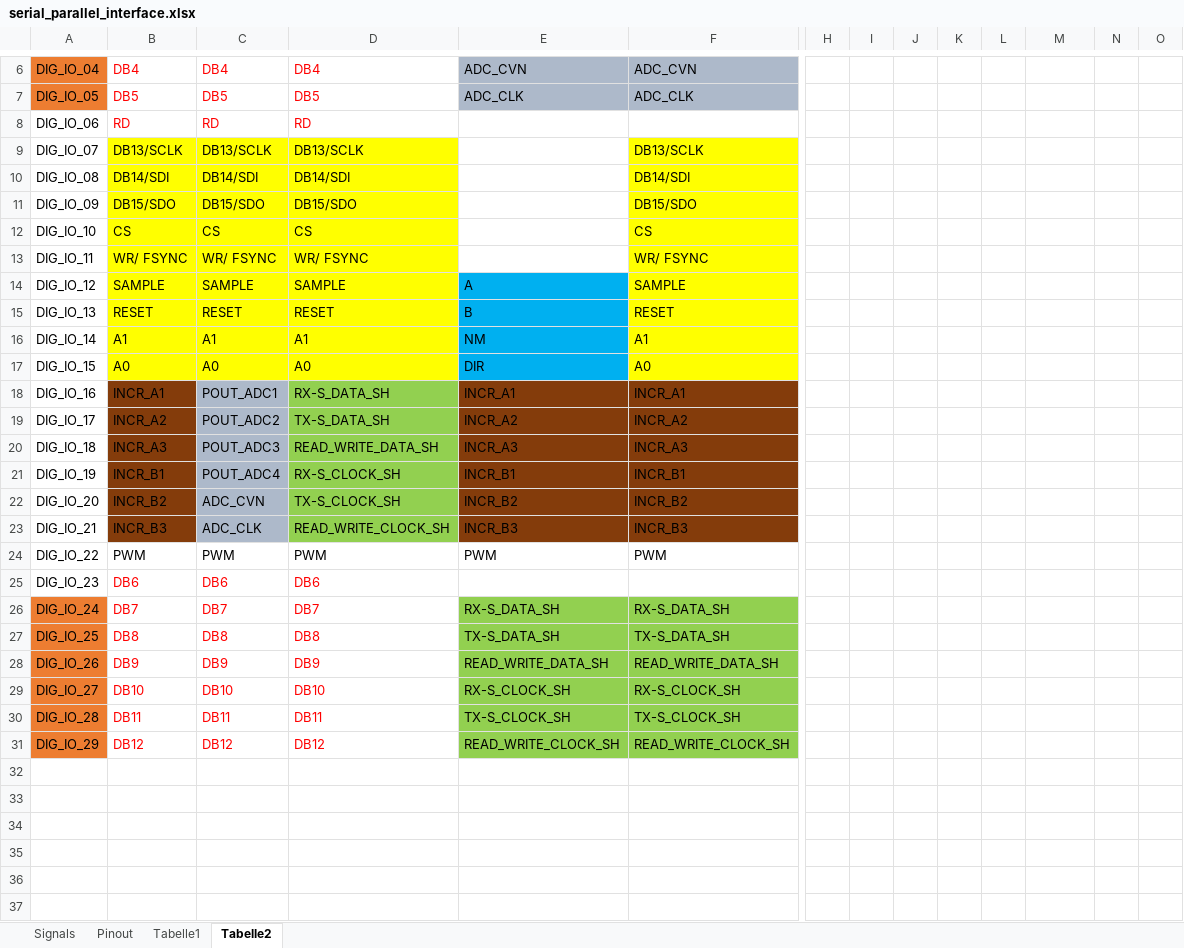
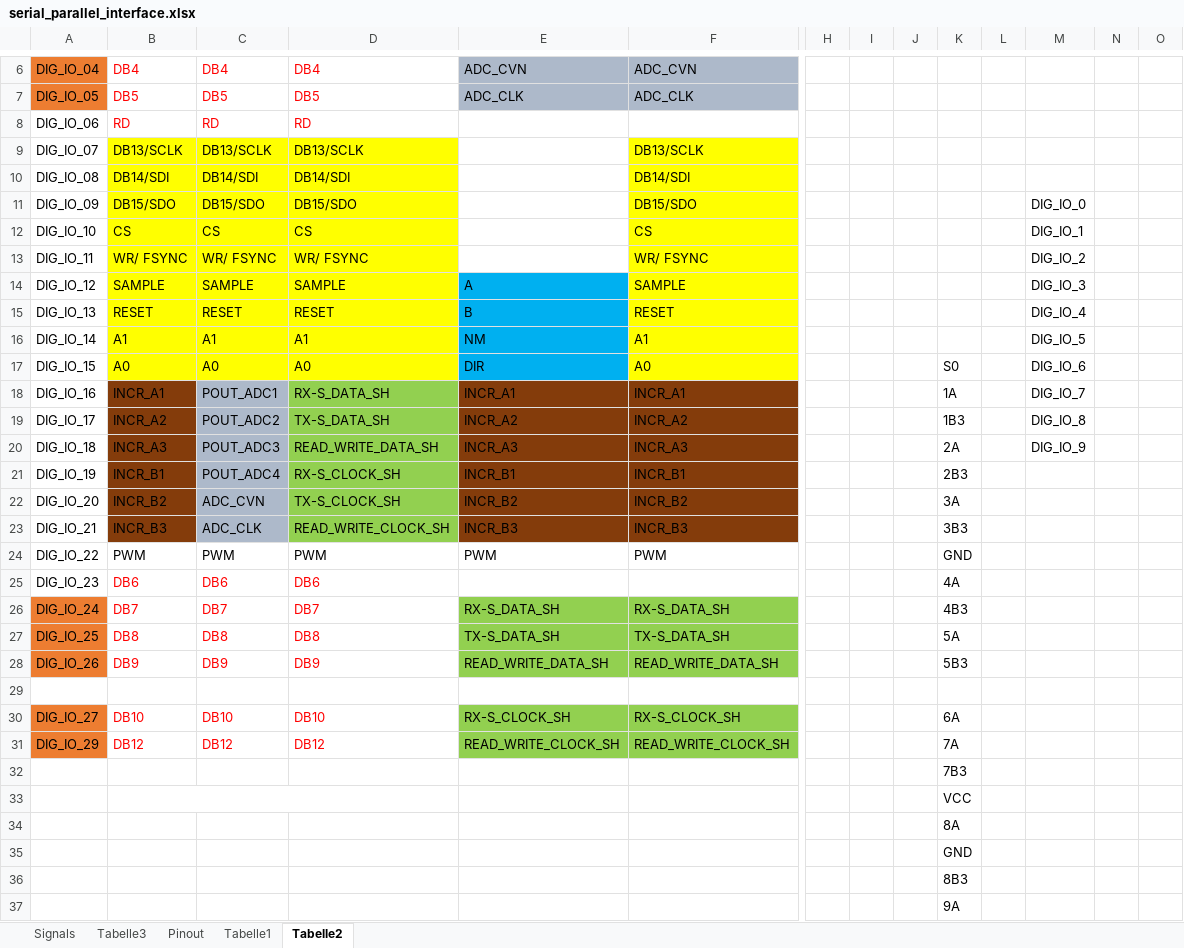
Before and after one commit to ultrazohm/uz_d_encoder, an Excel workbook: serial_parallel_interface.xlsx, sheet Tabelle2, drawn as a sheet; only a part is shown, gaps mark what is left out; values as stored, in another font and other column widths than the file's, no borders; removed rows and columns are numbered as before the commit, all else as after; rows hold the shown columns only; the diff covers the shown part only; the diff names each change by its address in the sheet, - before the commit and + after, or states it on an @@ line.

```diff
--- a/serial_parallel_interface.xlsx (sheet Tabelle2)
+++ b/serial_parallel_interface.xlsx (sheet Tabelle2)
+sheet tab: Tabelle3
-M11: (empty)
+M11: DIG_IO_0
-M12: (empty)
+M12: DIG_IO_1
-M13: (empty)
+M13: DIG_IO_2
-M14: (empty)
+M14: DIG_IO_3
-M15: (empty)
+M15: DIG_IO_4
-M16: (empty)
+M16: DIG_IO_5
-K17: (empty)
+K17: S0
-M17: (empty)
+M17: DIG_IO_6
-K18: (empty)
+K18: 1A
-M18: (empty)
+M18: DIG_IO_7
-K19: (empty)
+K19: 1B3
-M19: (empty)
+M19: DIG_IO_8
-K20: (empty)
+K20: 2A
-M20: (empty)
+M20: DIG_IO_9
-K21: (empty)
+K21: 2B3
-K22: (empty)
+K22: 3A
-K23: (empty)
+K23: 3B3
-K24: (empty)
+K24: GND
-K25: (empty)
+K25: 4A
-K26: (empty)
+K26: 4B3
-K27: (empty)
+K27: 5A
-K28: (empty)
+K28: 5B3
+row 29: (empty)
-K30: (empty)
+K30: 6A
-row 30: DIG_IO_28 | DB11 | DB11 | DB11 | TX-S_CLOCK_SH | TX-S_CLOCK_SH
-K31: (empty)
+K31: 7A
+row 32:  |  |  |  |  |  |  |  |  | 7B3
+row 33:  |  |  |  |  |  |  |  |  | VCC
+row 34:  |  |  |  |  |  |  |  |  | 8A
+row 35:  |  |  |  |  |  |  |  |  | GND
+row 36:  |  |  |  |  |  |  |  |  | 8B3
+row 37:  |  |  |  |  |  |  |  |  | 9A
```
Also changed, not shown: 7 added rows elsewhere in this sheet, sheet Pinout, 15 other files.
